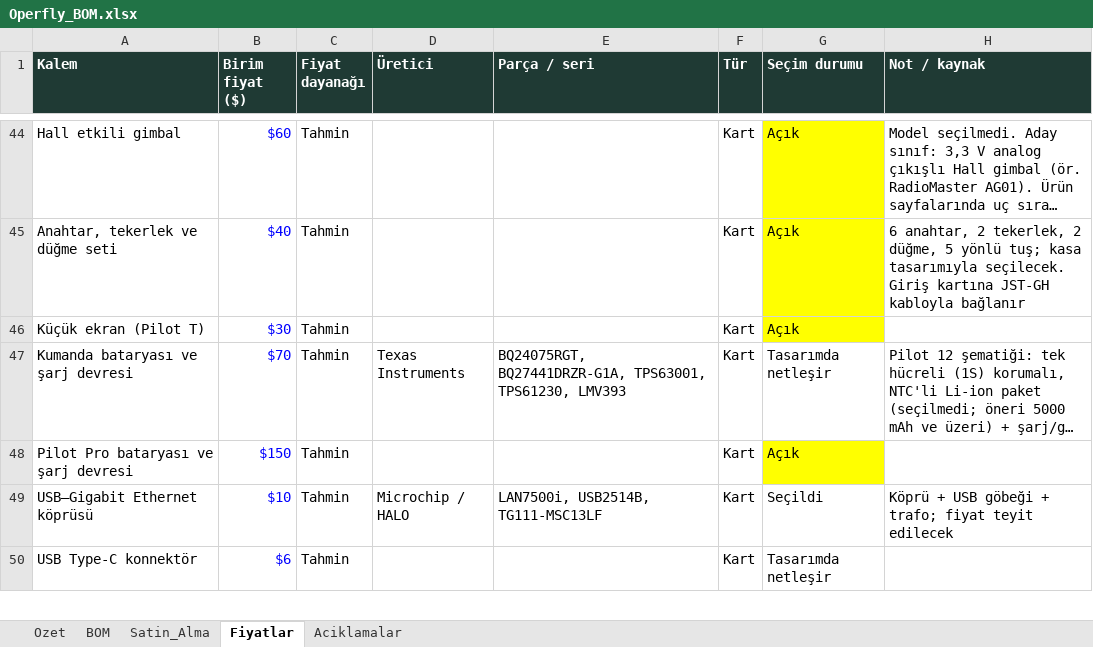
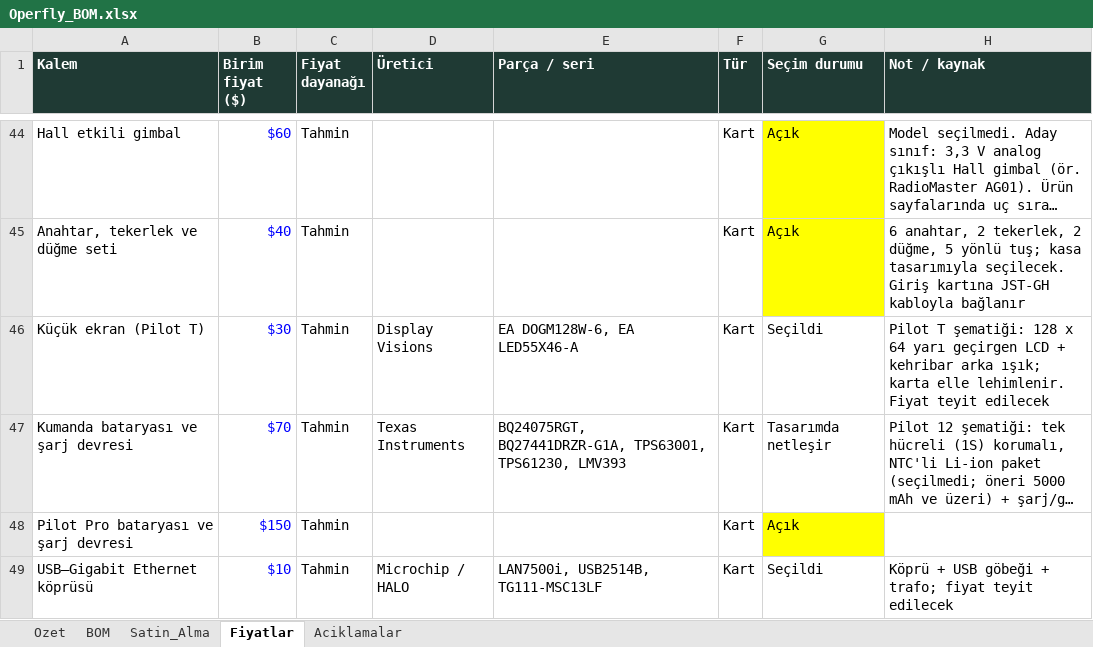
Before and after one commit to goktalay/Operfly, an Excel workbook: 13_DOKUMANTASYON/Operfly_BOM.xlsx, sheet Fiyatlar, drawn as a sheet; only a part is shown, gaps mark what is left out; the shorter side is filled out with more unchanged rows; long unchanged cells end in …; values as stored, in another font and other column widths than the file's, no borders; the diff names each change by its address in the sheet, - before the commit and + after, or states it on an @@ line.

```diff
--- a/13_DOKUMANTASYON/Operfly_BOM.xlsx (sheet Fiyatlar)
+++ b/13_DOKUMANTASYON/Operfly_BOM.xlsx (sheet Fiyatlar)
-D46 (Üretici): (empty)
+D46 (Üretici): Display Visions
-E46 (Parça / seri): (empty)
+E46 (Parça / seri): EA DOGM128W-6, EA LED55X46-A
-G46 (Seçim durumu): Açık
+G46 (Seçim durumu): Seçildi
-G46 fill: #FFFF00
+G46 fill: none
-H46 (Not / kaynak): (empty)
+H46 (Not / kaynak): Pilot T şematiği: 128 x 64 yarı geçirgen LCD + kehribar arka ışık; karta elle lehimlenir. Fiyat teyit edilecek
```
Also changed, not shown: sheet Satin_Alma, sheet BOM, sheet Ozet, 18 other files.
